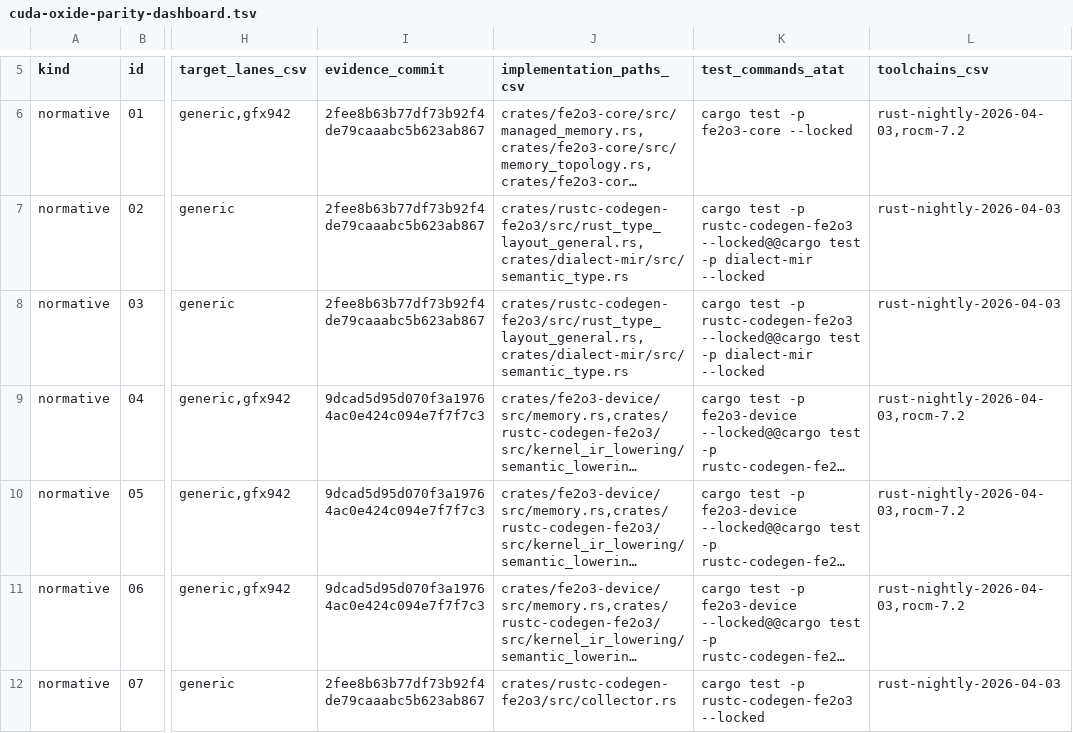
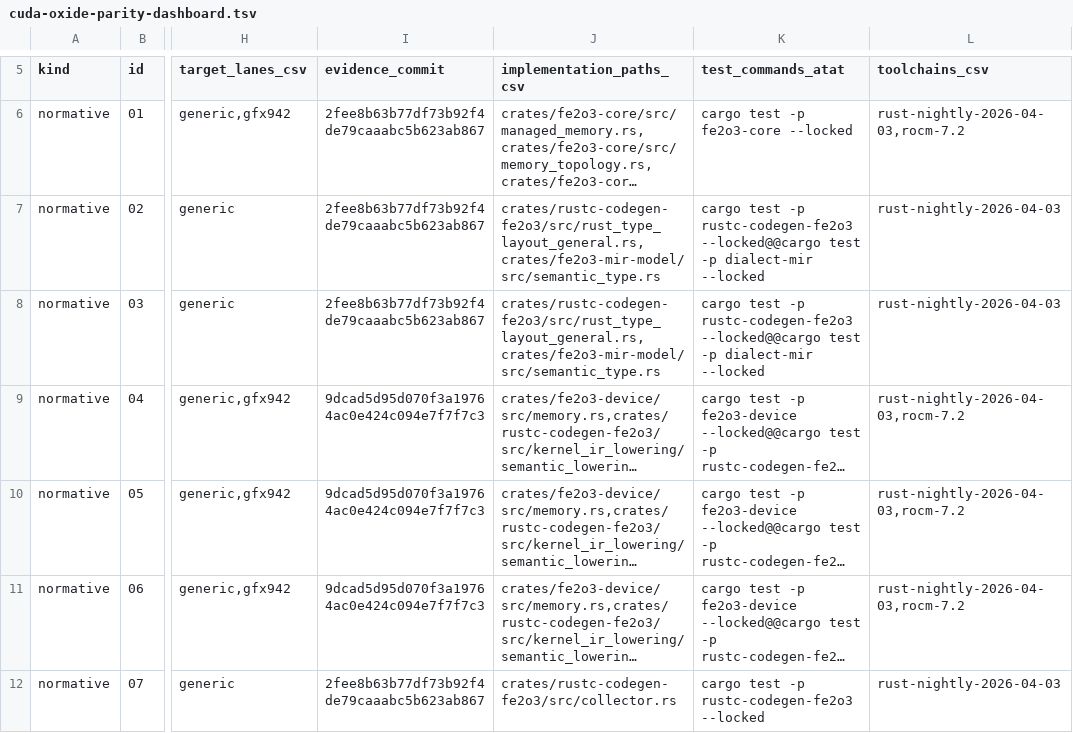
Before and after one commit to harsh-nod/fe2o3, a TSV file: docs/generated/cuda-oxide-parity-dashboard.tsv, drawn as a sheet; only a part is shown, gaps mark what is left out; long unchanged cells end in …; the diff covers the shown part only; the diff names each change by its address in the sheet, - before the commit and + after, or states it on an @@ line.

Commit message:
docs(parity): repair extracted owner evidence paths

```diff
--- a/docs/generated/cuda-oxide-parity-dashboard.tsv
+++ b/docs/generated/cuda-oxide-parity-dashboard.tsv
-J7:J8 (implementation_paths_csv): crates/rustc-codegen-fe2o3/src/rust_type_layout_general.rs,crates/dialect-mir/src/semantic_type.rs
+J7:J8 (implementation_paths_csv): crates/rustc-codegen-fe2o3/src/rust_type_layout_general.rs,crates/fe2o3-mir-model/src/semantic_type.rs
```
Also changed, not shown: 18 edited cells elsewhere in this file, 1 other file.
